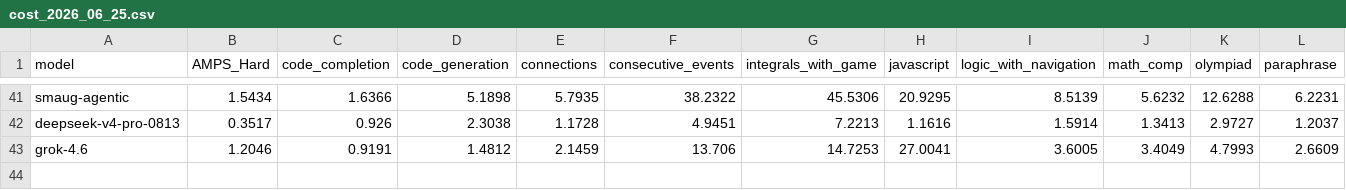
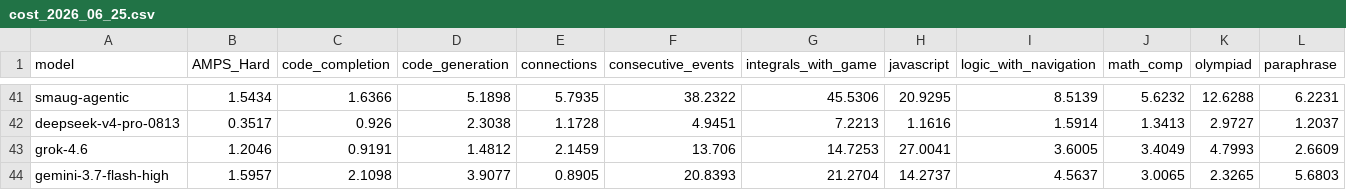
Before and after one commit to LiveBench/new-livebench, a CSV file: public/cost_2026_06_25.csv, drawn as a sheet; only a part is shown, gaps mark what is left out; rows hold the shown columns only; the diff names each change by its address in the sheet, - before the commit and + after, or states it on an @@ line.

Commit message:
Add gemini-3.7-flash-high: scores + cost (automated from eval run)

```diff
--- a/public/cost_2026_06_25.csv
+++ b/public/cost_2026_06_25.csv
+row 44: gemini-3.7-flash-high | 1.5957 | 2.1098 | 3.9077 | 0.8905 | 20.8393 | 21.2704 | 14.2737 | 4.5637 | 3.0065 | 2.3265 | 5.6803
```
Also changed, not shown: 1 other file.
